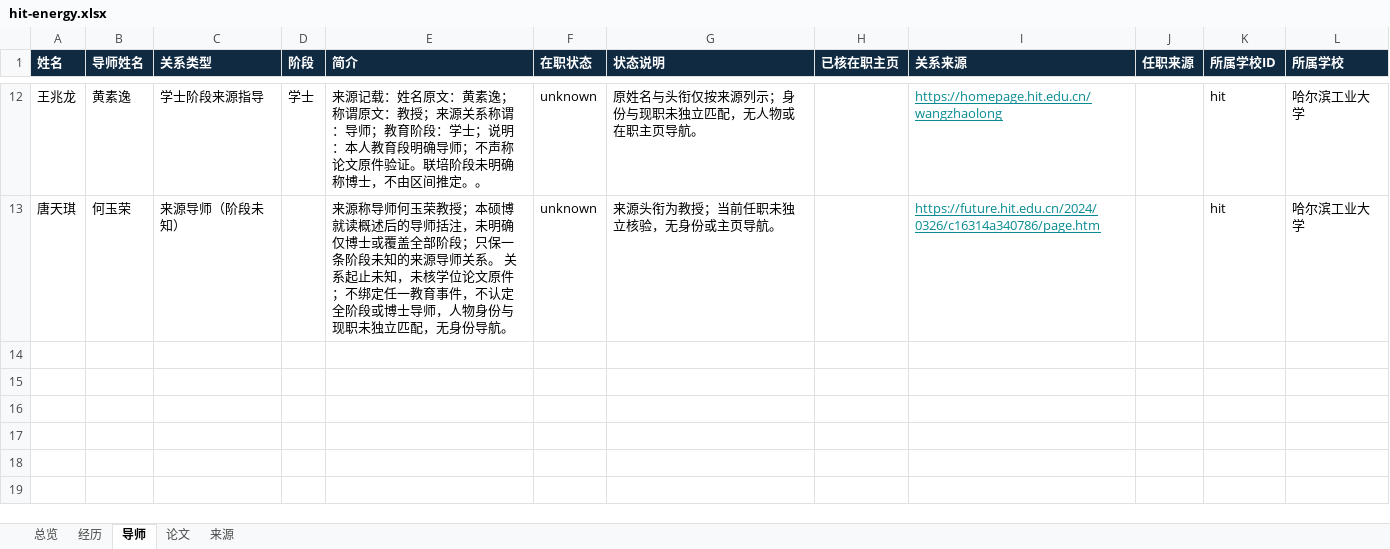
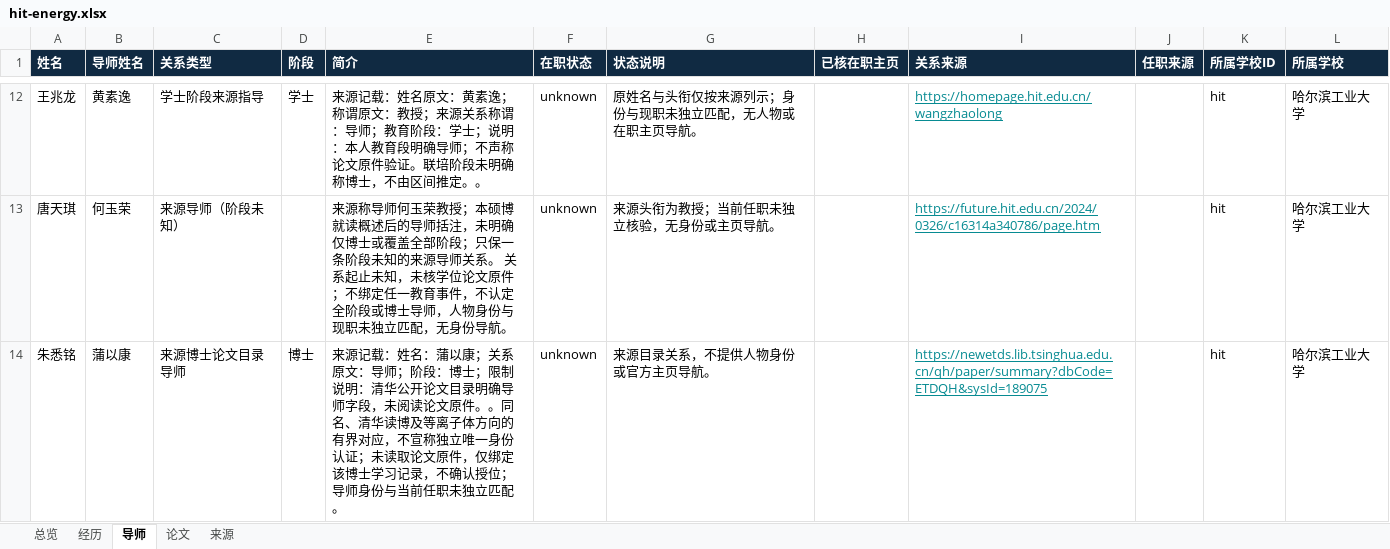
Before and after one commit to aikyolin/-cn-985-academic-amatlas, an Excel workbook: site/exports/hit-energy.xlsx, sheet 导师, drawn as a sheet; only a part is shown, gaps mark what is left out; values as stored, in another font and other column widths than the file's, no borders; the diff names each change by its address in the sheet, - before the commit and + after, or states it on an @@ line.

```diff
--- a/site/exports/hit-energy.xlsx (sheet 导师)
+++ b/site/exports/hit-energy.xlsx (sheet 导师)
+row 14: 朱悉铭 | 蒲以康 | 来源博士论文目录导师 | 博士 | 来源记载：姓名：蒲以康；关系原文：导师；阶段：博士；限制说明：清华公开论文目录明确导师字段，未阅读论文原件。。同名、清华读博及等离子体方向的有界对应，不宣称独立唯一身份认证；未读取论文原件，仅绑定该博士学习记录，不确认授位；导师身份与当前任职未独立匹配。 | unknown | 来源目录关系，不提供人物身份或官方主页导航。 |  | https://newetds.lib.tsinghua.edu.cn/qh/paper/summary?dbCode=ETDQH&sysId=189075 |  | hit | 哈尔滨工业大学
```
Also changed, not shown: sheet 经历, sheet 来源, sheet 总览, sheet 论文, site/exports/待核对名录.xlsx, 10 other files.
